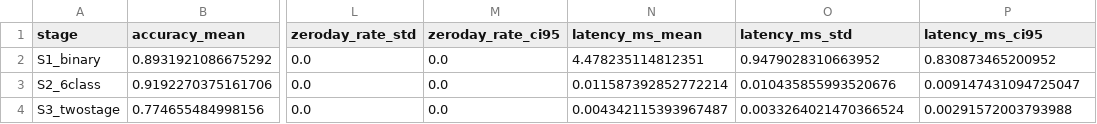
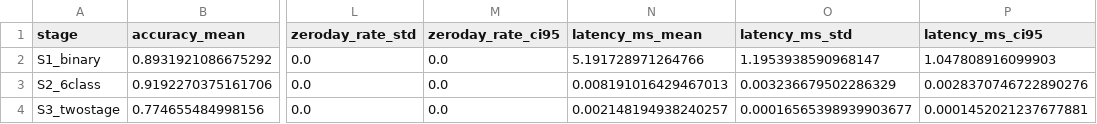
Before and after one commit to mobility-security/hoyeong_test, a CSV file: results/tables/comparison_table.csv, drawn as a sheet; only a part is shown, gaps mark what is left out; the diff names each change by its address in the sheet, - before the commit and + after, or states it on an @@ line.

```diff
--- a/results/tables/comparison_table.csv
+++ b/results/tables/comparison_table.csv
-N2 (latency_ms_mean): 4.478235114812351
+N2 (latency_ms_mean): 5.191728971264766
-O2 (latency_ms_std): 0.9479028310663952
+O2 (latency_ms_std): 1.1953938590968147
-P2 (latency_ms_ci95): 0.830873465200952
+P2 (latency_ms_ci95): 1.047808916099903
-N3 (latency_ms_mean): 0.011587392852772214
+N3 (latency_ms_mean): 0.008191016429467013
-O3 (latency_ms_std): 0.010435855993520676
+O3 (latency_ms_std): 0.003236679502286329
-P3 (latency_ms_ci95): 0.009147431094725047
+P3 (latency_ms_ci95): 0.0028370746722890276
-N4 (latency_ms_mean): 0.004342115393967487
+N4 (latency_ms_mean): 0.002148194938240257
-O4 (latency_ms_std): 0.0033264021470366524
+O4 (latency_ms_std): 0.00016565398939903677
-P4 (latency_ms_ci95): 0.00291572003793988
+P4 (latency_ms_ci95): 0.0001452021237677881
```
Also changed, not shown: 1 other file.
